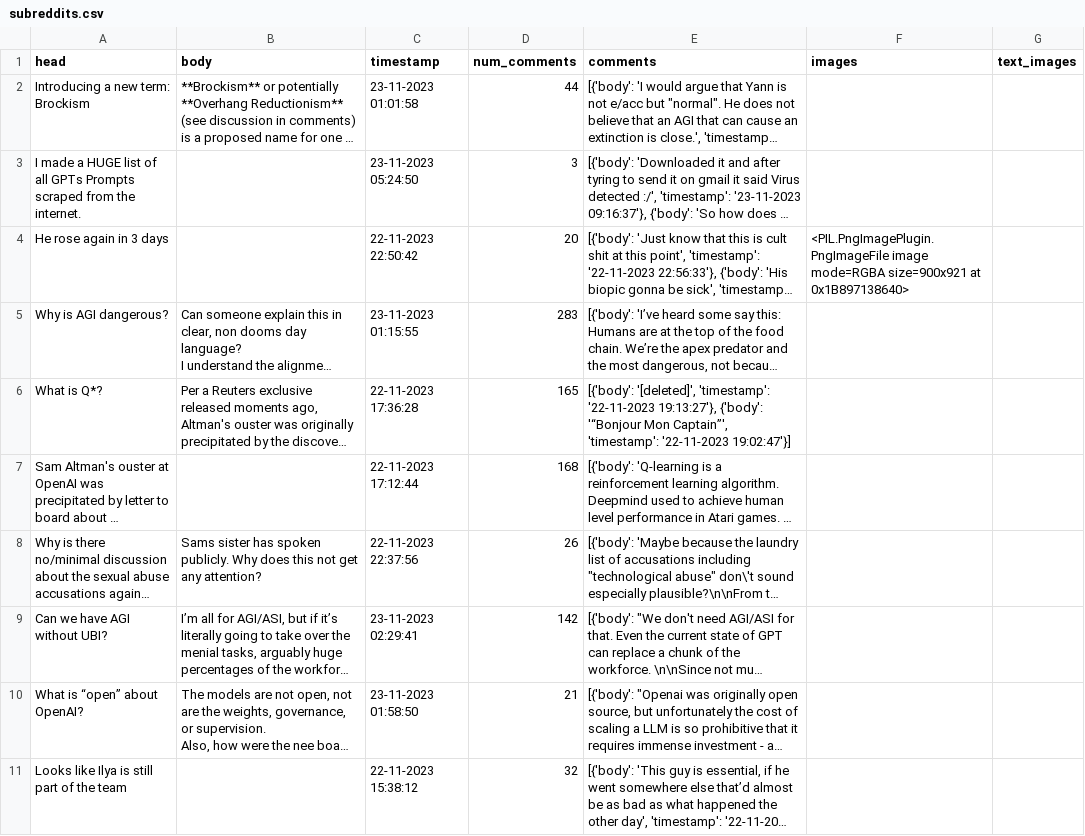
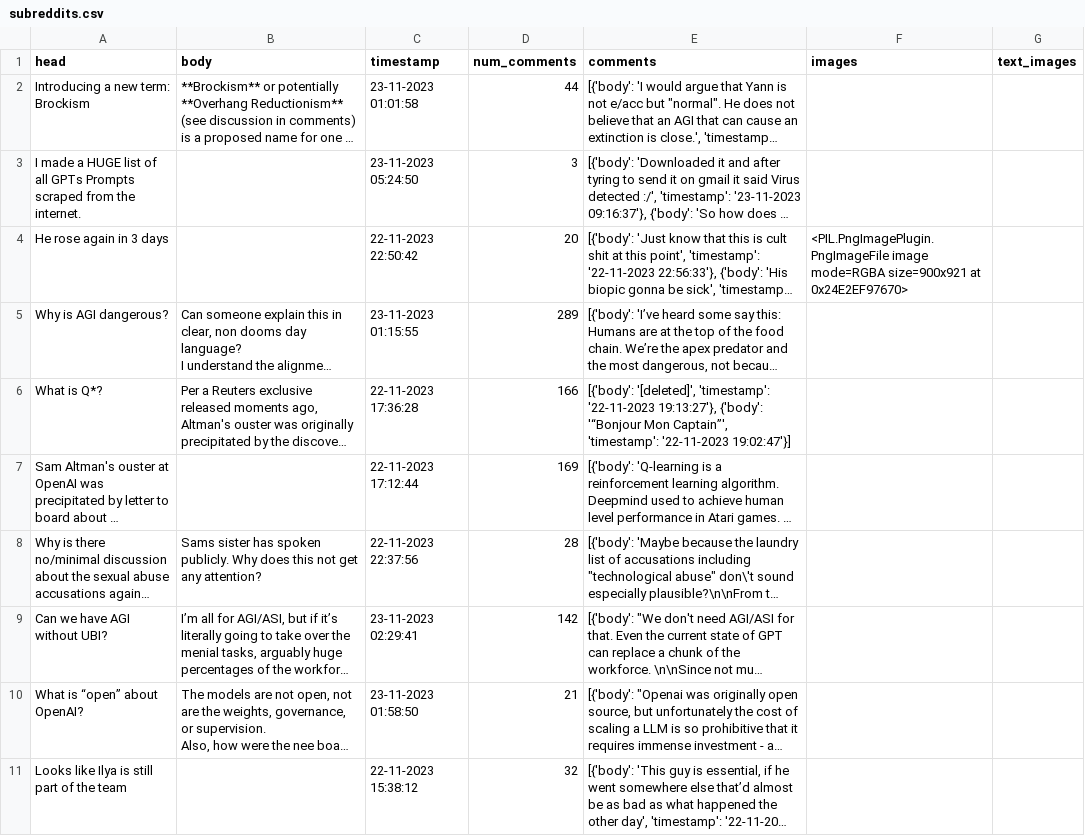
Before and after one commit to santamav/SKJ006-Big_Data_Analytics, a CSV file: subreddits.csv, drawn as a sheet; only a part is shown; long unchanged cells end in …; the diff covers the shown part only; the diff names each change by its address in the sheet, - before the commit and + after, or states it on an @@ line.

```diff
--- a/subreddits.csv
+++ b/subreddits.csv
-F4 (images): …size=900x921 at 0x1B897138640>
+F4 (images): …size=900x921 at 0x24E2EF97670>
-D5 (num_comments): 283
+D5 (num_comments): 289
-D6 (num_comments): 165
+D6 (num_comments): 166
-D7 (num_comments): 168
+D7 (num_comments): 169
-D8 (num_comments): 26
+D8 (num_comments): 28
```
Also changed, not shown: 6 added rows, 6 removed rows, 1 moved row and 8 edited cells elsewhere in this file, 1 other file.
